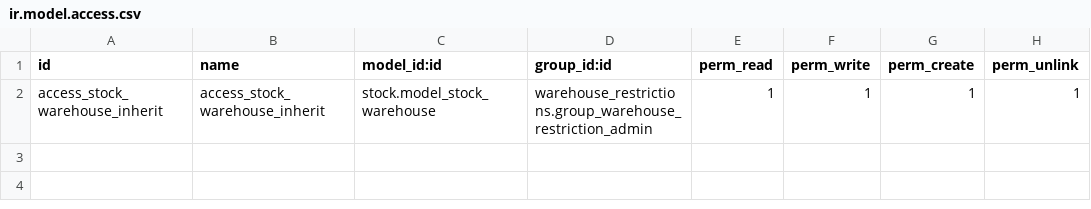
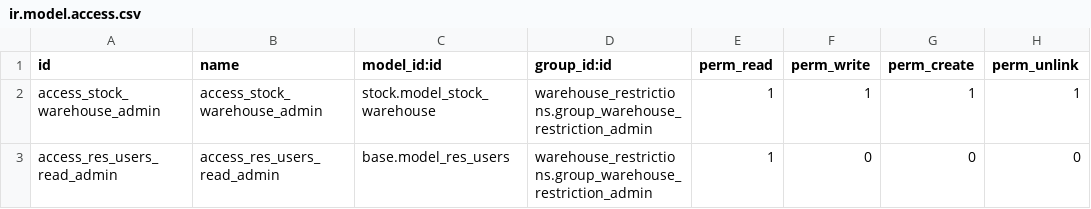
Before and after one commit to antonioqueb/warehouse_restrictions, a CSV file: security/ir.model.access.csv, drawn as a sheet.

```diff
--- a/security/ir.model.access.csv
+++ b/security/ir.model.access.csv
@@ -1,2 +1,3 @@
 id,name,model_id:id,group_id:id,perm_read,perm_write,perm_create,perm_unlink
-access_stock_warehouse_inherit,access_stock_warehouse_inherit,stock.model_stock_warehouse,warehouse_restrictions.group_warehouse_restriction_admin,1,1,1,1
+access_stock_warehouse_admin,access_stock_warehouse_admin,stock.model_stock_warehouse,warehouse_restrictions.group_warehouse_restriction_admin,1,1,1,1
+access_res_users_read_admin,access_res_users_read_admin,base.model_res_users,warehouse_restrictions.group_warehouse_restriction_admin,1,0,0,0
```
Also changed, not shown: 1 other file.
